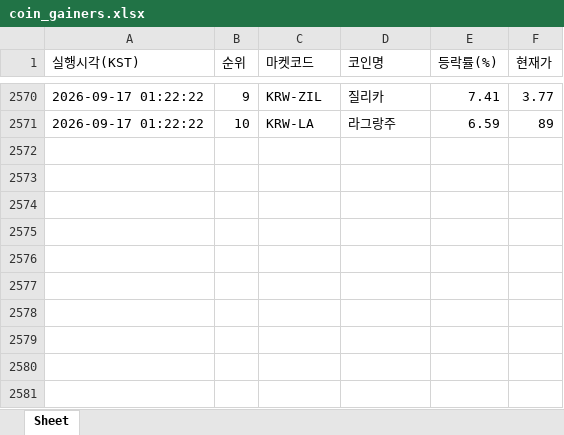
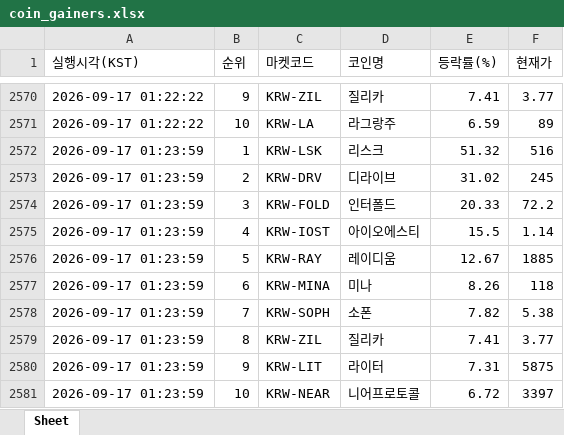
Before and after one commit to betterhwan-glitch/upbi-fire, an Excel workbook: coin_gainers.xlsx, sheet Sheet, drawn as a sheet; only a part is shown, gaps mark what is left out; values as stored, in another font and other column widths than the file's, no borders; the diff names each change by its address in the sheet, - before the commit and + after, or states it on an @@ line.

```diff
--- a/coin_gainers.xlsx (sheet Sheet)
+++ b/coin_gainers.xlsx (sheet Sheet)
+row 2572: 2026-09-17 01:23:59 | 1 | KRW-LSK | 리스크 | 51.32 | 516
+row 2573: 2026-09-17 01:23:59 | 2 | KRW-DRV | 디라이브 | 31.02 | 245
+row 2574: 2026-09-17 01:23:59 | 3 | KRW-FOLD | 인터폴드 | 20.33 | 72.2
+row 2575: 2026-09-17 01:23:59 | 4 | KRW-IOST | 아이오에스티 | 15.5 | 1.14
+row 2576: 2026-09-17 01:23:59 | 5 | KRW-RAY | 레이디움 | 12.67 | 1885
+row 2577: 2026-09-17 01:23:59 | 6 | KRW-MINA | 미나 | 8.26 | 118
+row 2578: 2026-09-17 01:23:59 | 7 | KRW-SOPH | 소폰 | 7.82 | 5.38
+row 2579: 2026-09-17 01:23:59 | 8 | KRW-ZIL | 질리카 | 7.41 | 3.77
+row 2580: 2026-09-17 01:23:59 | 9 | KRW-LIT | 라이터 | 7.31 | 5875
+row 2581: 2026-09-17 01:23:59 | 10 | KRW-NEAR | 니어프로토콜 | 6.72 | 3397
```
